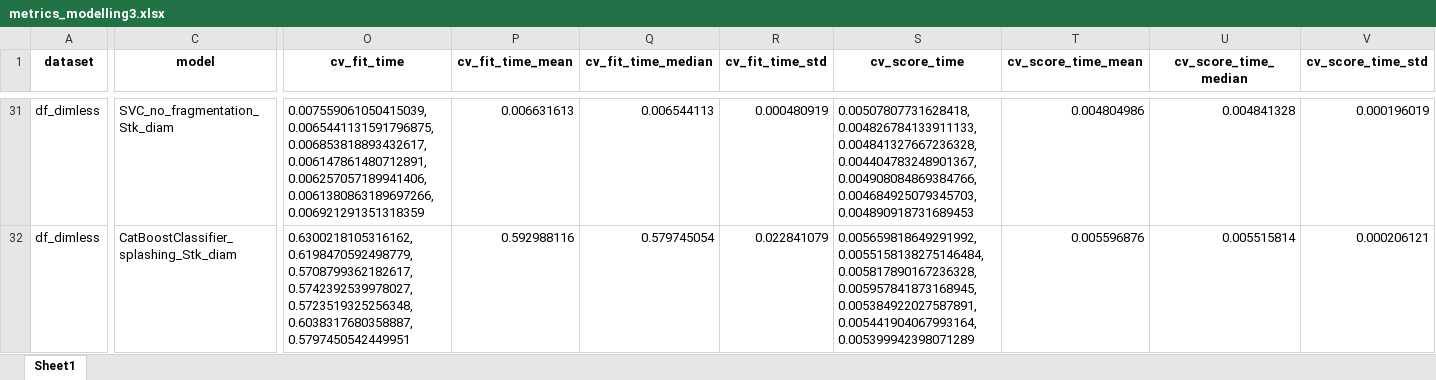
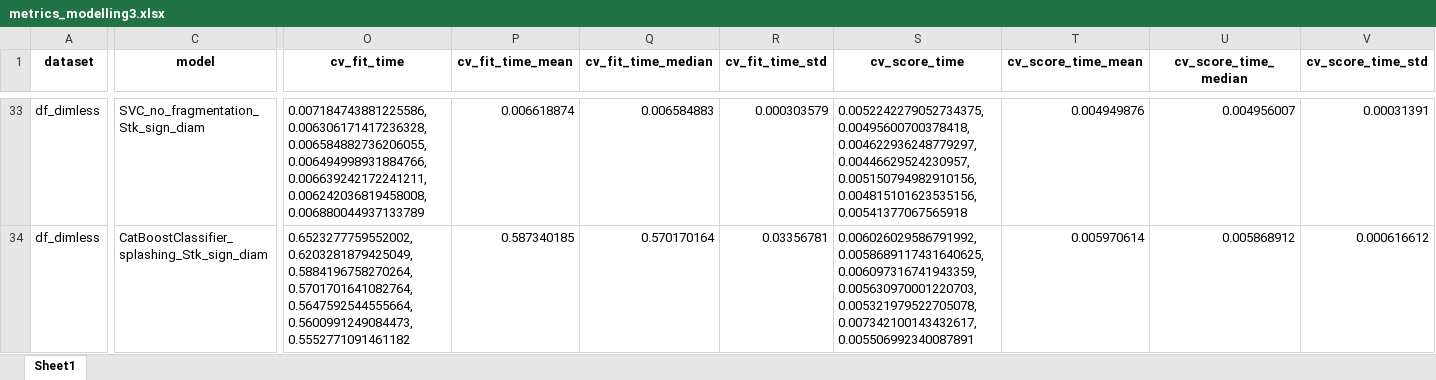
Before and after one commit to mvulf/drop-wall-impact-ml-prediction, an Excel workbook: results/metrics_modelling3.xlsx, sheet Sheet1, drawn as a sheet; only a part is shown, gaps mark what is left out; values as stored, in another font and other column widths than the file's, no borders; addresses are those after the commit; the diff covers the shown part only; the diff names each change by its address in the sheet, - before the commit and + after, or states it on an @@ line.

Commit message:
[ADD] Stk_diam plots

```diff
--- a/results/metrics_modelling3.xlsx (sheet Sheet1)
+++ b/results/metrics_modelling3.xlsx (sheet Sheet1)
-C33 (model): SVC_no_fragmentation_Stk_diam
+C33 (model): SVC_no_fragmentation_Stk_sign_diam
-O33 (cv_fit_time): 0.007559061050415039, 0.0065441131591796875, 0.006853818893432617, 0.006147861480712891, 0.006257057189941406, 0.0061380863189697266, 0.006921291351318359
+O33 (cv_fit_time): 0.007184743881225586, 0.006306171417236328, 0.006584882736206055, 0.006494998931884766, 0.006639242172241211, 0.006242036819458008, 0.006880044937133789
-P33 (cv_fit_time_mean): 0.006631613
+P33 (cv_fit_time_mean): 0.006618874
-Q33 (cv_fit_time_median): 0.006544113
+Q33 (cv_fit_time_median): 0.006584883
-R33 (cv_fit_time_std): 0.000480919
+R33 (cv_fit_time_std): 0.000303579
-S33 (cv_score_time): 0.00507807731628418, 0.004826784133911133, 0.004841327667236328, 0.004404783248901367, 0.004908084869384766, 0.004684925079345703, 0.004890918731689453
+S33 (cv_score_time): 0.0052242279052734375, 0.00495600700378418, 0.004622936248779297, 0.00446629524230957, 0.005150794982910156, 0.004815101623535156, 0.00541377067565918
-T33 (cv_score_time_mean): 0.004804986
+T33 (cv_score_time_mean): 0.004949876
-U33 (cv_score_time_median): 0.004841328
+U33 (cv_score_time_median): 0.004956007
-V33 (cv_score_time_std): 0.000196019
+V33 (cv_score_time_std): 0.00031391
-C34 (model): CatBoostClassifier_splashing_Stk_diam
+C34 (model): CatBoostClassifier_splashing_Stk_sign_diam
-O34 (cv_fit_time): 0.6300218105316162, 0.6198470592498779, 0.5708799362182617, 0.5742392539978027, 0.5723519325256348, 0.6038317680358887, 0.5797450542449951
+O34 (cv_fit_time): 0.6523277759552002, 0.6203281879425049, 0.5884196758270264, 0.5701701641082764, 0.5647592544555664, 0.5600991249084473, 0.5552771091461182
-P34 (cv_fit_time_mean): 0.592988116
+P34 (cv_fit_time_mean): 0.587340185
-Q34 (cv_fit_time_median): 0.579745054
+Q34 (cv_fit_time_median): 0.570170164
-R34 (cv_fit_time_std): 0.022841079
+R34 (cv_fit_time_std): 0.03356781
-S34 (cv_score_time): 0.005659818649291992, 0.0055158138275146484, 0.005817890167236328, 0.005957841873168945, 0.005384922027587891, 0.005441904067993164, 0.005399942398071289
+S34 (cv_score_time): 0.006026029586791992, 0.0058689117431640625, 0.006097316741943359, 0.005630970001220703, 0.005321979522705078, 0.007342100143432617, 0.005506992340087891
-T34 (cv_score_time_mean): 0.005596876
+T34 (cv_score_time_mean): 0.005970614
-U34 (cv_score_time_median): 0.005515814
+U34 (cv_score_time_median): 0.005868912
-V34 (cv_score_time_std): 0.000206121
+V34 (cv_score_time_std): 0.000616612
```
Also changed, not shown: 14 added rows and 122 edited cells elsewhere in this sheet, 41 other files.
